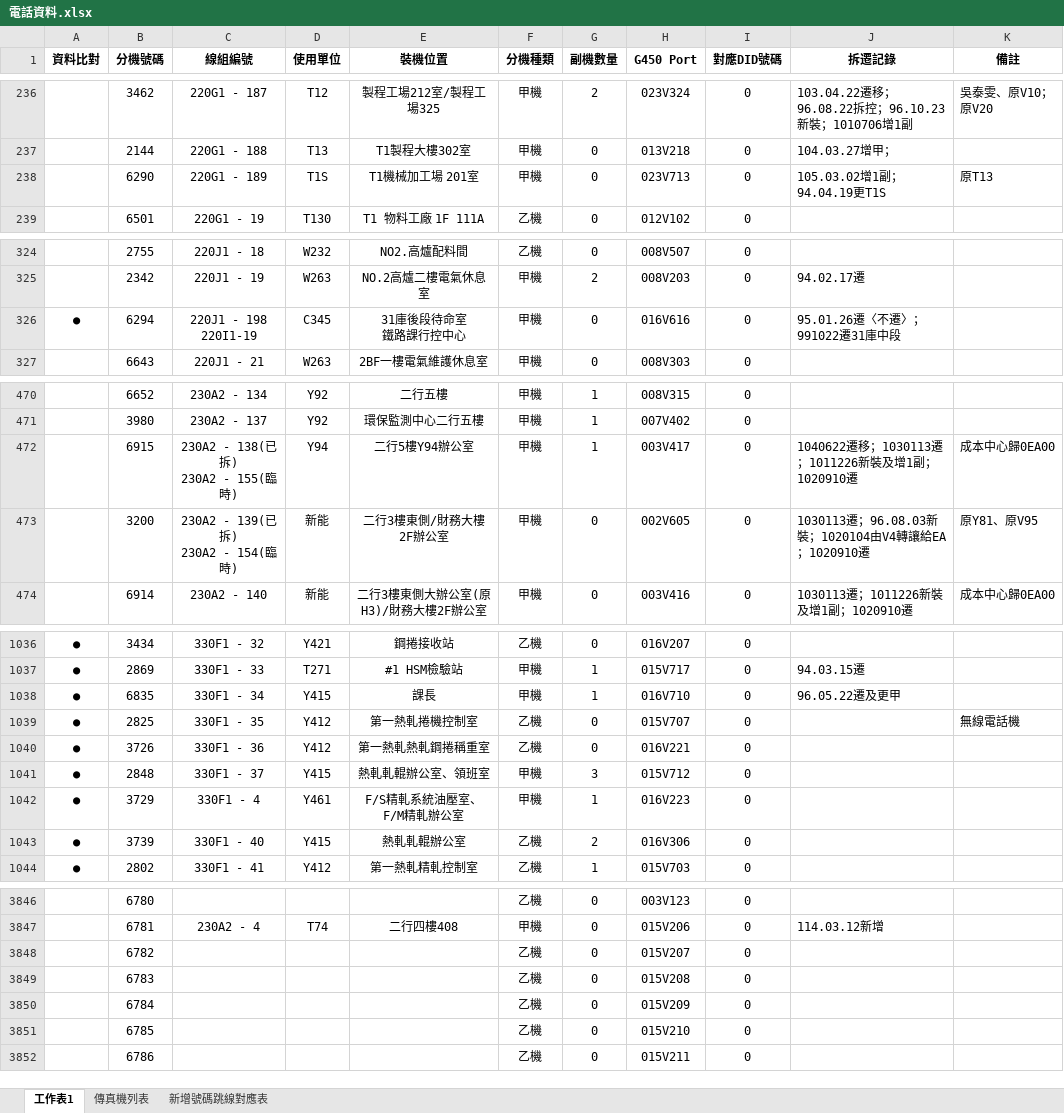
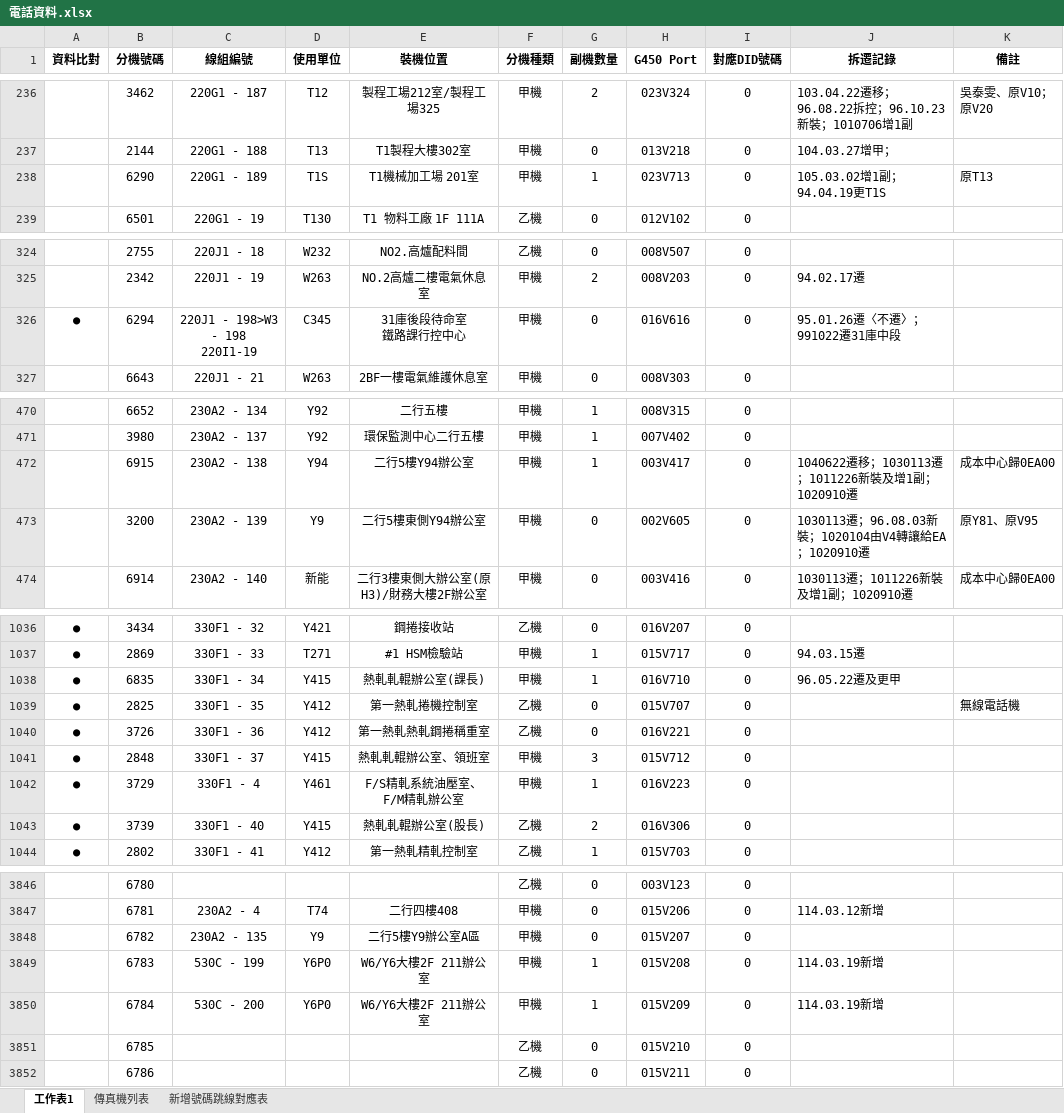
Before and after one commit to binn0428/search, an Excel workbook: tel/電話資料.xlsx, sheet 工作表1, drawn as a sheet; only a part is shown, gaps mark what is left out; values as stored, in another font and other column widths than the file's, no borders; ↵ is a line break in a cell; the diff covers the shown part only; the diff names each change by its address in the sheet, - before the commit and + after, or states it on an @@ line.

Commit message:
Update 電話資料.xlsx

```diff
--- a/tel/電話資料.xlsx (sheet 工作表1)
+++ b/tel/電話資料.xlsx (sheet 工作表1)
-G238 (副機數量): 0
+G238 (副機數量): 1
-C326 (線組編號): 220J1 - 198 ↵ 220I1-19
+C326 (線組編號): 220J1 - 198>W3 - 198 ↵ 220I1-19
-C472 (線組編號): 230A2 - 138(已拆) ↵ 230A2 - 155(臨時)
+C472 (線組編號): 230A2 - 138
-C473 (線組編號): 230A2 - 139(已拆) ↵ 230A2 - 154(臨時)
+C473 (線組編號): 230A2 - 139
-D473 (使用單位): 新能
+D473 (使用單位): Y9
-E473 (裝機位置): 二行3樓東側/財務大樓2F辦公室
+E473 (裝機位置): 二行5樓東側Y94辦公室
-E1038 (裝機位置): 課長
+E1038 (裝機位置): 熱軋軋輥辦公室(課長)
-E1043 (裝機位置): 熱軋軋輥辦公室
+E1043 (裝機位置): 熱軋軋輥辦公室(股長)
-C3848 (線組編號): (empty)
+C3848 (線組編號): 230A2 - 135
-D3848 (使用單位): (empty)
+D3848 (使用單位): Y9
-E3848 (裝機位置): (empty)
+E3848 (裝機位置): 二行5樓Y9辦公室A區
-F3848:F3850 (分機種類): 乙機
+F3848:F3850 (分機種類): 甲機
-C3849 (線組編號): (empty)
+C3849 (線組編號): 530C - 199
-D3849:D3850 (使用單位): (empty)
+D3849:D3850 (使用單位): Y6P0
-E3849:E3850 (裝機位置): (empty)
+E3849:E3850 (裝機位置): W6/Y6大樓2F 211辦公室
-G3849:G3850 (副機數量): 0
+G3849:G3850 (副機數量): 1
-J3849:J3850 (拆遷記錄): (empty)
+J3849:J3850 (拆遷記錄): 114.03.19新增
-C3850 (線組編號): (empty)
+C3850 (線組編號): 530C - 200
```
Also changed, not shown: 4 edited cells elsewhere in this sheet.
